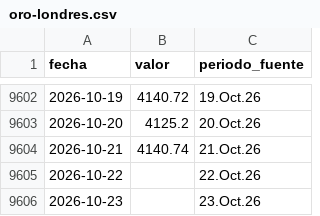
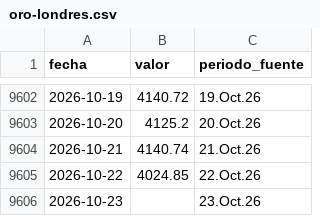
Before and after one commit to LizethRiveros/snapshot-peru, a CSV file: data/bcrp/oro-londres.csv, drawn as a sheet; only a part is shown, gaps mark what is left out.

```diff
--- a/data/bcrp/oro-londres.csv
+++ b/data/bcrp/oro-londres.csv
@@ -9604,3 +9604,3 @@ fecha,valor,periodo_fuente
 2026-10-21,4140.74,21.Oct.26
-2026-10-22,,22.Oct.26
+2026-10-22,4024.85,22.Oct.26
 2026-10-23,,23.Oct.26
```
Also changed, not shown: data/bcrp/cobre-londres.csv, data/bcrp/plata-harman.csv, 7 other files.
